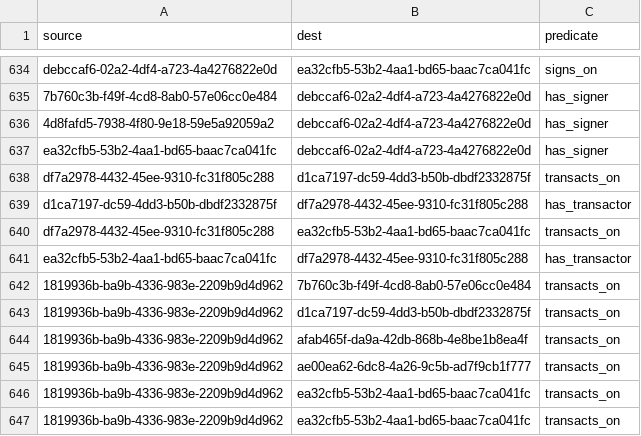
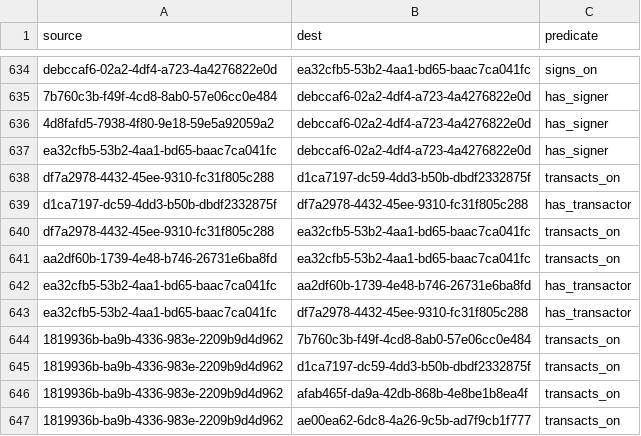
Before and after one commit to simulacrumb-glm/treegraph-graph, a CSV file: poc/links.csv, drawn as a sheet; only a part is shown, gaps mark what is left out; the shorter side is filled out with more unchanged rows.

```diff
--- a/poc/links.csv
+++ b/poc/links.csv
@@ -640,2 +640,4 @@ d1ca7197-dc59-4dd3-b50b-dbdf2332875f|df7a2978-4432-45ee-9310-fc31f805c288|has_tr
 df7a2978-4432-45ee-9310-fc31f805c288|ea32cfb5-53b2-4aa1-bd65-baac7ca041fc|transacts_on
+aa2df60b-1739-4e48-b746-26731e6ba8fd|ea32cfb5-53b2-4aa1-bd65-baac7ca041fc|transacts_on
+ea32cfb5-53b2-4aa1-bd65-baac7ca041fc|aa2df60b-1739-4e48-b746-26731e6ba8fd|has_transactor
 ea32cfb5-53b2-4aa1-bd65-baac7ca041fc|df7a2978-4432-45ee-9310-fc31f805c288|has_transactor
```
Also changed, not shown: 2 other files.
